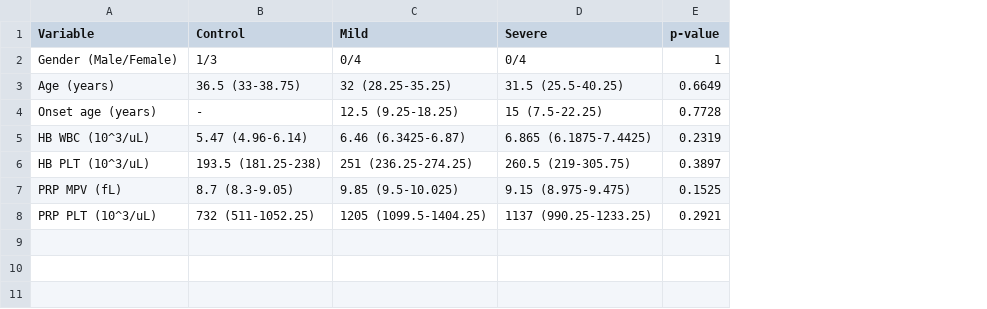
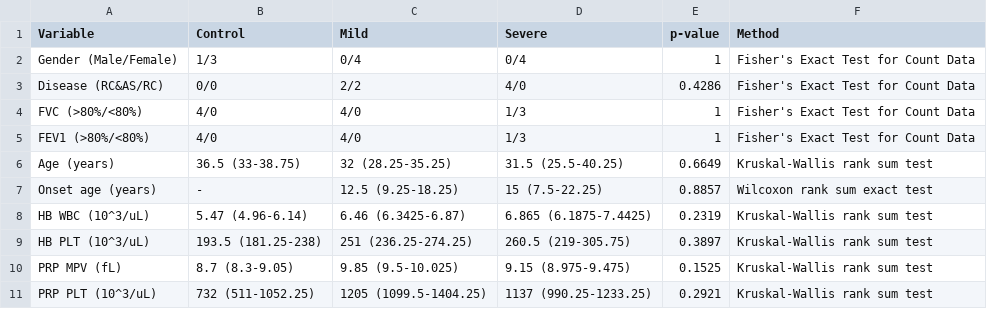
Before and after one commit to Andrea290799/PhD-Thesis-Data-Repository, a CSV file: chapter_2/rna_statistics.csv, drawn as a sheet; addresses are those after the commit; the diff names each change by its address in the sheet, - before the commit and + after, or states it on an @@ line.

```diff
--- a/chapter_2/rna_statistics.csv
+++ b/chapter_2/rna_statistics.csv
+column F (Method), row 2: Fisher's Exact Test for Count Data; rows 6-11: Kruskal-Wallis rank sum test | Wilcoxon rank sum exact test | Kruskal-Wallis rank sum test | Kruskal-Wallis rank sum test | Kruskal-Wallis rank sum test | Kruskal-Wallis rank sum test
+row 3: Disease (RC&AS/RC) | 0/0 | 2/2 | 4/0 | 0.4286 | Fisher's Exact Test for Count Data
+row 4: FVC (>80%/<80%) | 4/0 | 4/0 | 1/3 | 1 | Fisher's Exact Test for Count Data
+row 5: FEV1 (>80%/<80%) | 4/0 | 4/0 | 1/3 | 1 | Fisher's Exact Test for Count Data
-E7 (p-value): 0.7728
+E7 (p-value): 0.8857
```
Also changed, not shown: chapter_2/prot_statistics.csv.
